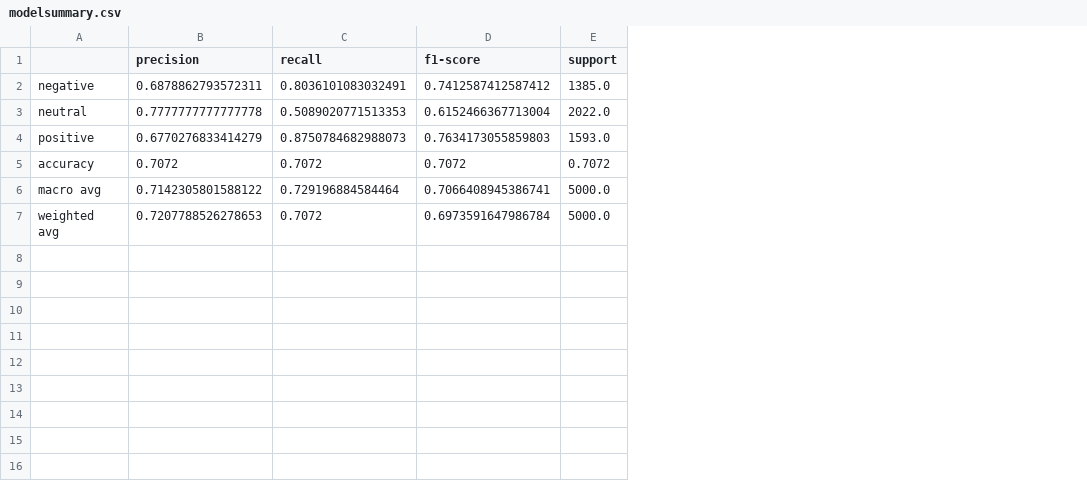
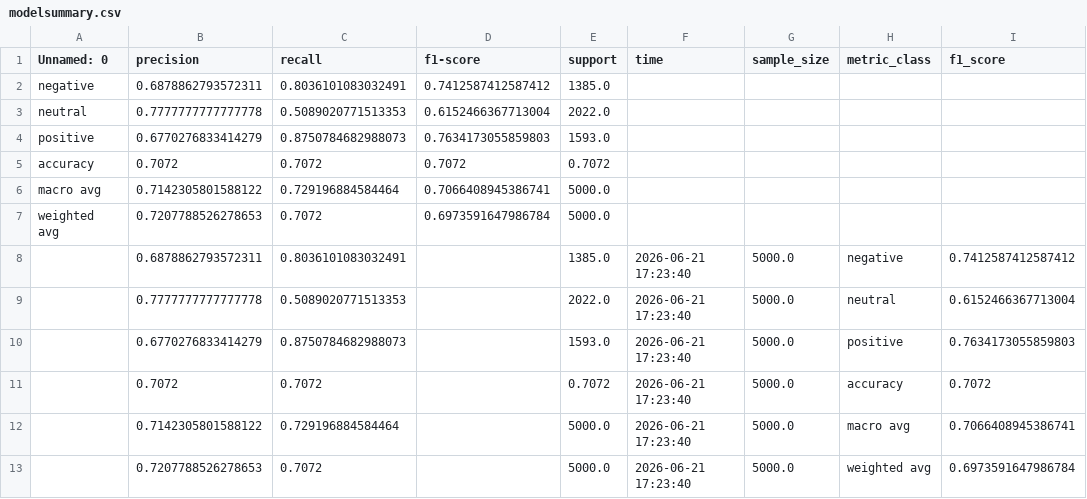
Before and after one commit to RPBrando/company_sentiment_esame, a CSV file: data/modelsummary.csv, drawn as a sheet; the diff names each change by its address in the sheet, - before the commit and + after, or states it on an @@ line.

```diff
--- a/data/modelsummary.csv
+++ b/data/modelsummary.csv
+column F (time), empty
+column G (sample_size), empty
+column H (metric_class), empty
+column I (f1_score), empty
-A1: (empty)
+A1: Unnamed: 0
+row 8:  | 0.6878862793572311 | 0.8036101083032491 |  | 1385.0 | 2026-06-21 17:23:40 | 5000.0 | negative | 0.7412587412587412
+row 9:  | 0.7777777777777778 | 0.5089020771513353 |  | 2022.0 | 2026-06-21 17:23:40 | 5000.0 | neutral | 0.6152466367713004
+row 10:  | 0.6770276833414279 | 0.8750784682988073 |  | 1593.0 | 2026-06-21 17:23:40 | 5000.0 | positive | 0.7634173055859803
+row 11:  | 0.7072 | 0.7072 |  | 0.7072 | 2026-06-21 17:23:40 | 5000.0 | accuracy | 0.7072
+row 12:  | 0.7142305801588122 | 0.729196884584464 |  | 5000.0 | 2026-06-21 17:23:40 | 5000.0 | macro avg | 0.7066408945386741
+row 13:  | 0.7207788526278653 | 0.7072 |  | 5000.0 | 2026-06-21 17:23:40 | 5000.0 | weighted avg | 0.6973591647986784
```
Also changed, not shown: 8 other files.
